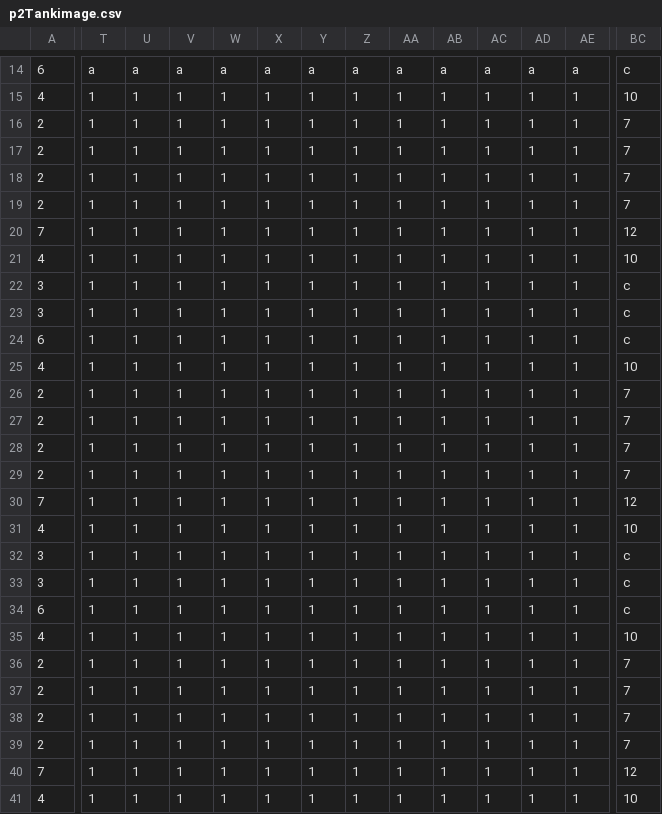
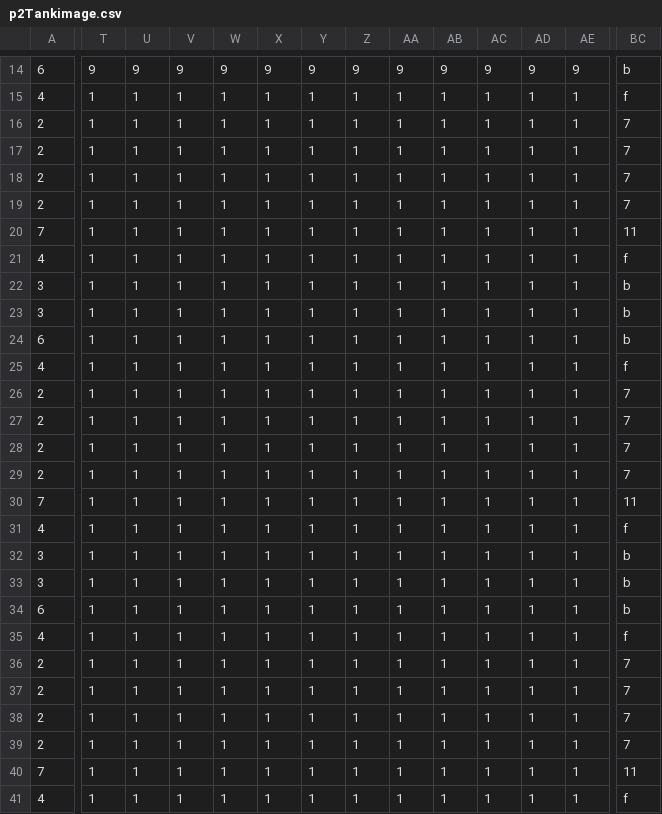
Before and after one commit to habersaat/ece-350-tank-shooter, a CSV file: csv_files/p2Tankimage.csv, drawn as a sheet; only a part is shown, gaps mark what is left out; the diff covers the shown part only; the diff names each change by its address in the sheet, - before the commit and + after, or states it on an @@ line.

```diff
--- a/csv_files/p2Tankimage.csv
+++ b/csv_files/p2Tankimage.csv
-T14: a
+T14: 9
-U14: a
+U14: 9
-V14: a
+V14: 9
-W14: a
+W14: 9
-X14: a
+X14: 9
-Y14: a
+Y14: 9
-Z14: a
+Z14: 9
-AA14: a
+AA14: 9
-AB14: a
+AB14: 9
-AC14: a
+AC14: 9
-AD14: a
+AD14: 9
-AE14: a
+AE14: 9
-BC14: c
+BC14: b
-BC15: 10
+BC15: f
-BC20: 12
+BC20: 11
-BC21: 10
+BC21: f
-BC22:BC24: c
+BC22:BC24: b
-BC25: 10
+BC25: f
-BC30: 12
+BC30: 11
-BC31: 10
+BC31: f
-BC32:BC34: c
+BC32:BC34: b
-BC35: 10
+BC35: f
-BC40: 12
+BC40: 11
-BC41: 10
+BC41: f
```
Also changed, not shown: 128 edited cells elsewhere in this file, csv_files/p2Tankcolors.csv, 3 other files.
